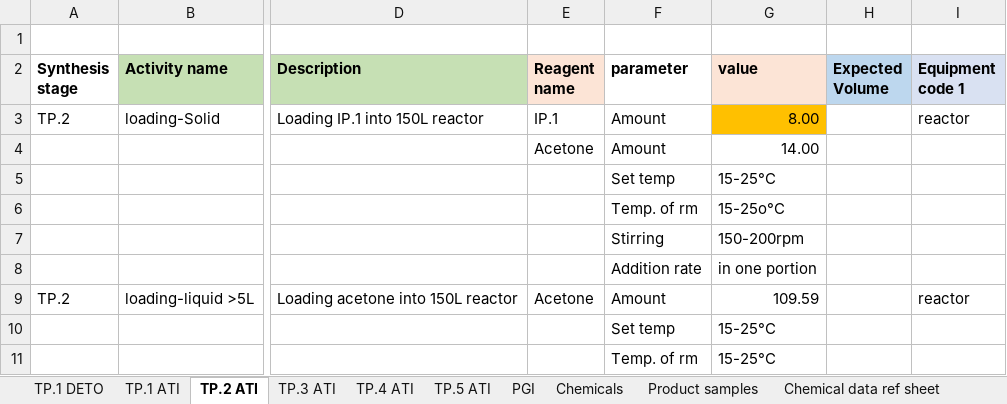
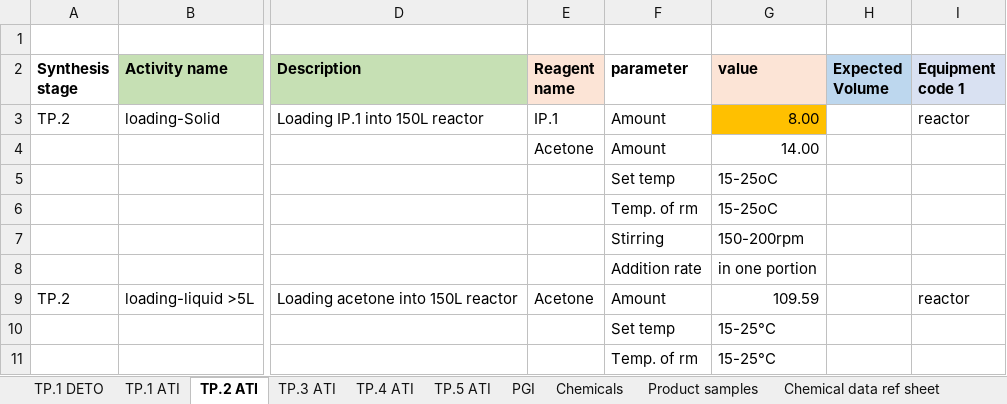
Before and after one commit to TartuDen/Flow_Chart_Generator, an Excel workbook: excel_test.xlsm, sheet TP.2 ATI, drawn as a sheet; only a part is shown, gaps mark what is left out; values as stored, in another font and other column widths than the file's, no borders; charts and pictures and conditional formats not drawn; the diff names each change by its address in the sheet, - before the commit and + after, or states it on an @@ line.

```diff
--- a/excel_test.xlsm (sheet TP.2 ATI)
+++ b/excel_test.xlsm (sheet TP.2 ATI)
-G5 (value): 15-25°C
+G5 (value): 15-25oC
-G6 (value): 15-25o°C
+G6 (value): 15-25oC
```
Also changed, not shown: 5 other files.
